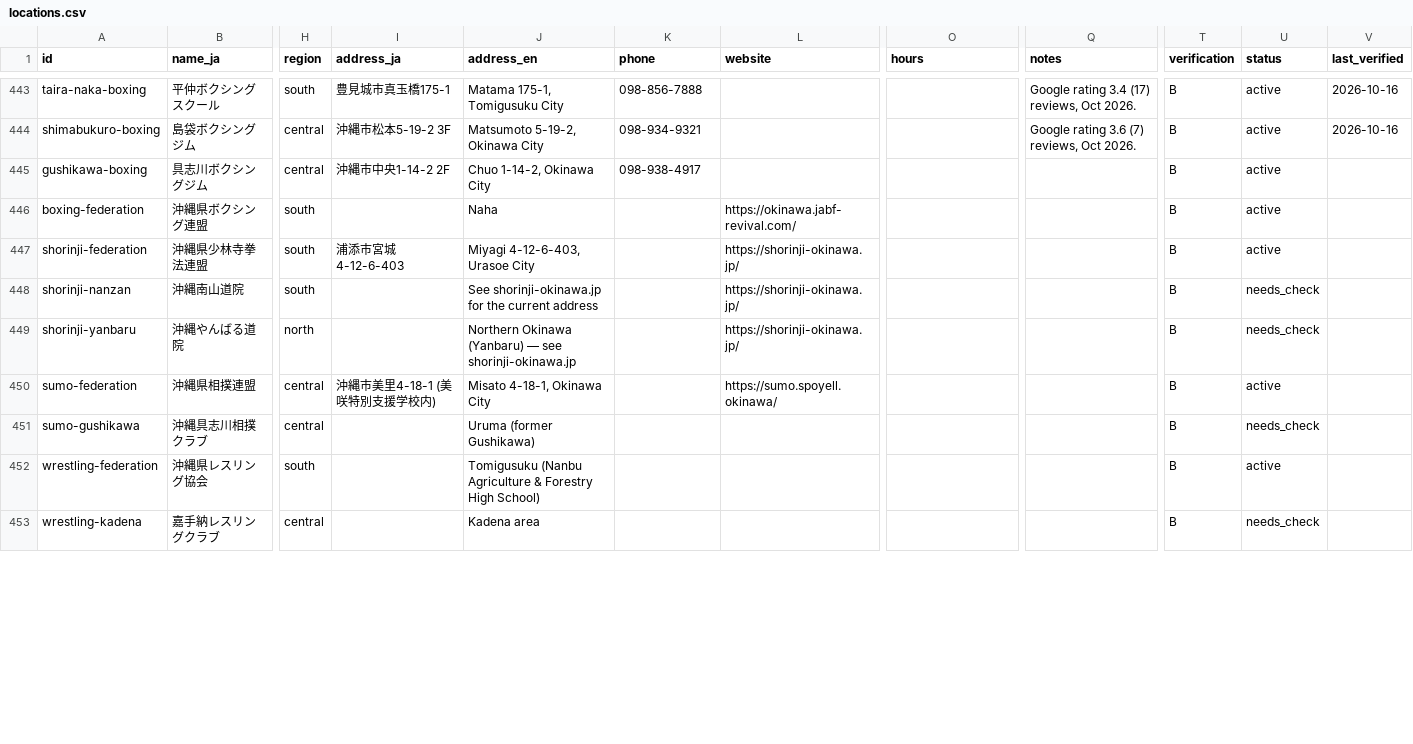
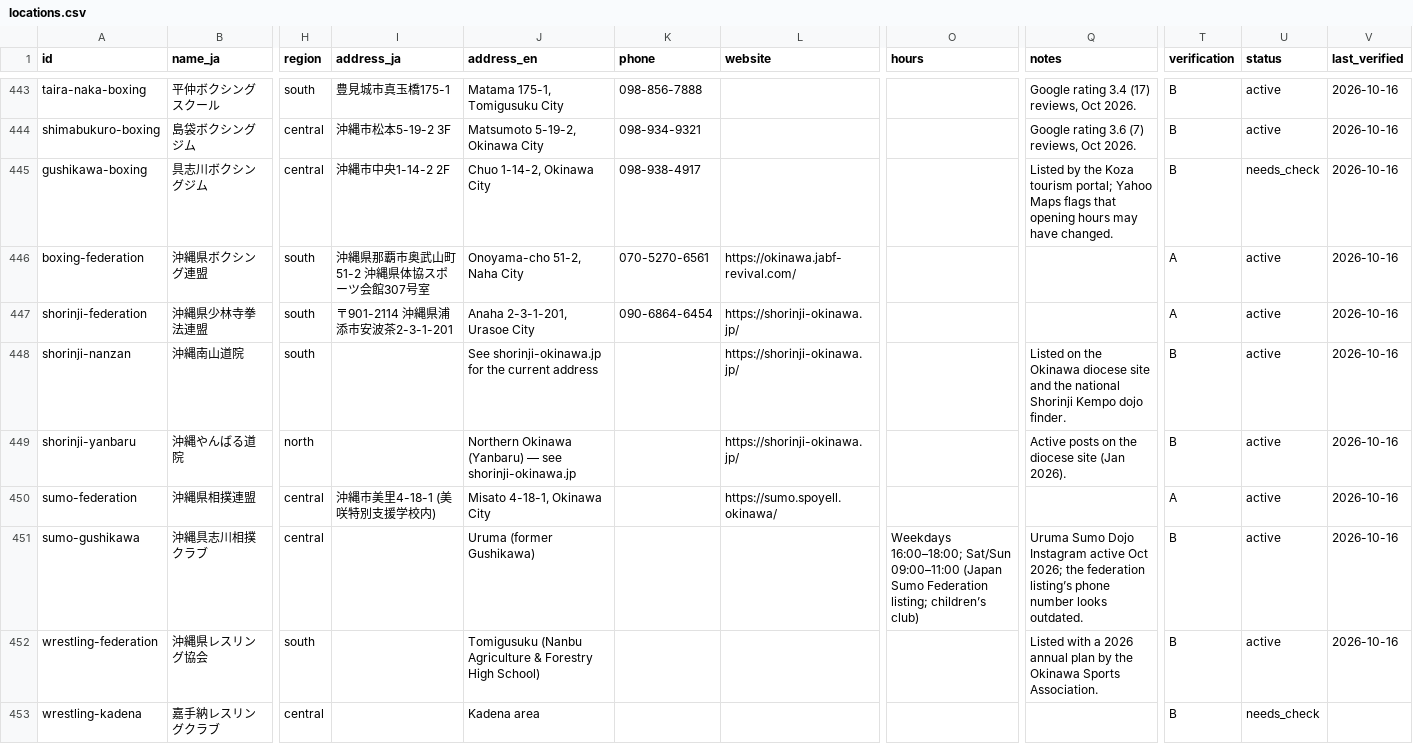
Before and after one commit to Nicoman36/okinawa-martial-arts, a CSV file: okinawa-github-upload/data/locations.csv, drawn as a sheet; only a part is shown, gaps mark what is left out; the diff covers the shown part only; the diff names each change by its address in the sheet, - before the commit and + after, or states it on an @@ line.

```diff
--- a/okinawa-github-upload/data/locations.csv
+++ b/okinawa-github-upload/data/locations.csv
-Q445 (notes): (empty)
+Q445 (notes): Listed by the Koza tourism portal; Yahoo Maps flags that opening hours may have changed.
-U445 (status): active
+U445 (status): needs_check
-V445:V452 (last_verified): (empty)
+V445:V452 (last_verified): 2026-10-16
-I446 (address_ja): (empty)
+I446 (address_ja): 沖縄県那覇市奥武山町51-2 沖縄県体協スポーツ会館307号室
-J446 (address_en): Naha
+J446 (address_en): Onoyama-cho 51-2, Naha City
-K446 (phone): (empty)
+K446 (phone): 070-5270-6561
-T446:T447 (verification): B
+T446:T447 (verification): A
-I447 (address_ja): 浦添市宮城4-12-6-403
+I447 (address_ja): 〒901-2114 沖縄県浦添市安波茶2-3-1-201
-J447 (address_en): Miyagi 4-12-6-403, Urasoe City
+J447 (address_en): Anaha 2-3-1-201, Urasoe City
-K447 (phone): (empty)
+K447 (phone): 090-6864-6454
-Q448 (notes): (empty)
+Q448 (notes): Listed on the Okinawa diocese site and the national Shorinji Kempo dojo finder.
-U448:U449 (status): needs_check
+U448:U449 (status): active
-Q449 (notes): (empty)
+Q449 (notes): Active posts on the diocese site (Jan 2026).
-T450 (verification): B
+T450 (verification): A
-O451 (hours): (empty)
+O451 (hours): Weekdays 16:00–18:00; Sat/Sun 09:00–11:00 (Japan Sumo Federation listing; children’s club)
-Q451 (notes): (empty)
+Q451 (notes): Uruma Sumo Dojo Instagram active Oct 2026; the federation listing’s phone number looks outdated.
-U451 (status): needs_check
+U451 (status): active
-Q452 (notes): (empty)
+Q452 (notes): Listed with a 2026 annual plan by the Okinawa Sports Association.
```
Also changed, not shown: 123 edited cells elsewhere in this file.
